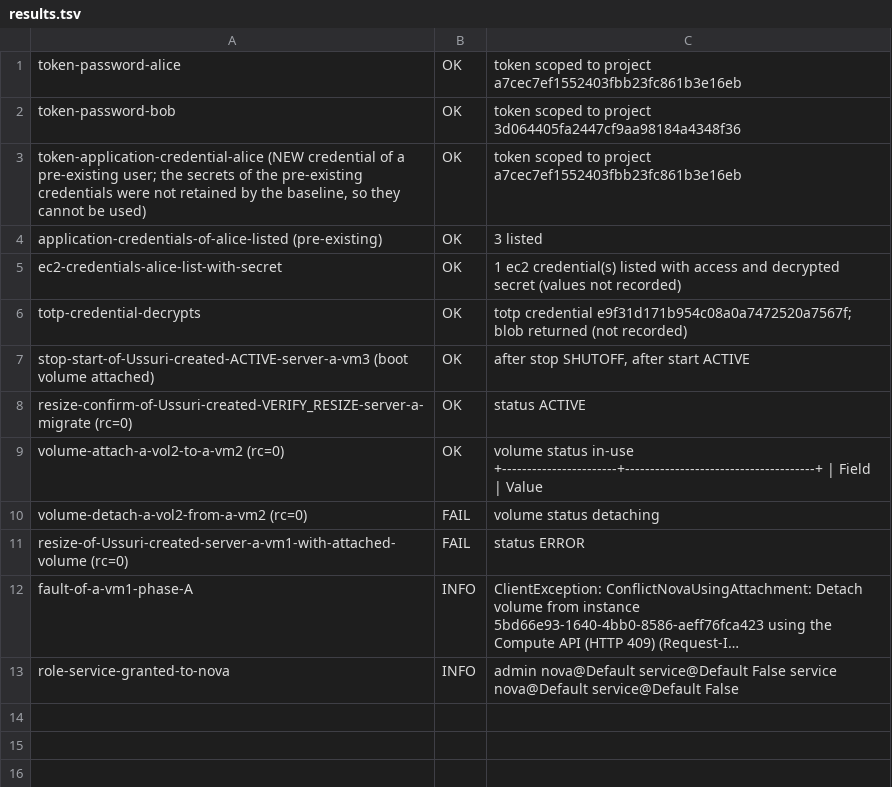
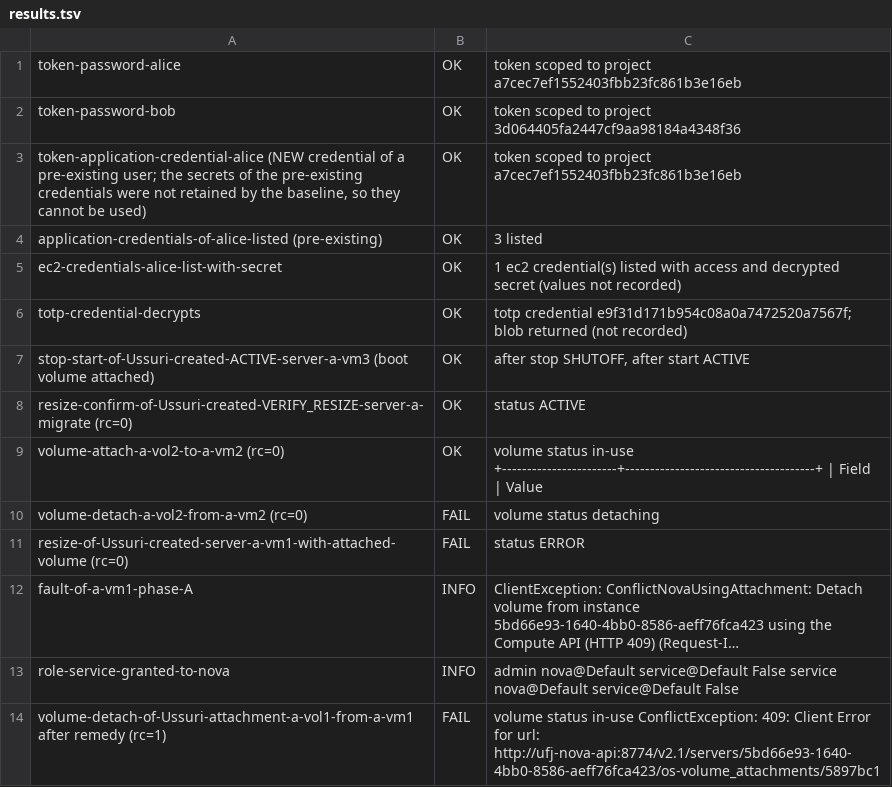
Before and after one commit to OzarLand/openstack-upgrade-journeys, a TSV file: journeys/ussuri-to-2026.1/evidence/EXP-SVC-02/strict-r1/results.tsv, drawn as a sheet; long unchanged cells end in …; the diff names each change by its address in the sheet, - before the commit and + after, or states it on an @@ line.

Commit message:
Ussuri lab (work in progress): EXP-SVC-02 evidence
Signed-off-by: Soufian Zaouam <18644174+soufian-zaouam@users.noreply.github.com>

```diff
--- a/journeys/ussuri-to-2026.1/evidence/EXP-SVC-02/strict-r1/results.tsv
+++ b/journeys/ussuri-to-2026.1/evidence/EXP-SVC-02/strict-r1/results.tsv
+row 14: volume-detach-of-Ussuri-attachment-a-vol1-from-a-vm1 after remedy (rc=1) | FAIL | volume status in-use ConflictException: 409: Client Error for url: http://ufj-nova-api:8774/v2.1/servers/5bd66e93-1640-4bb0-8586-aeff76fca423/os-volume_attachments/5897bc1
```
Also changed, not shown: 2 other files.
